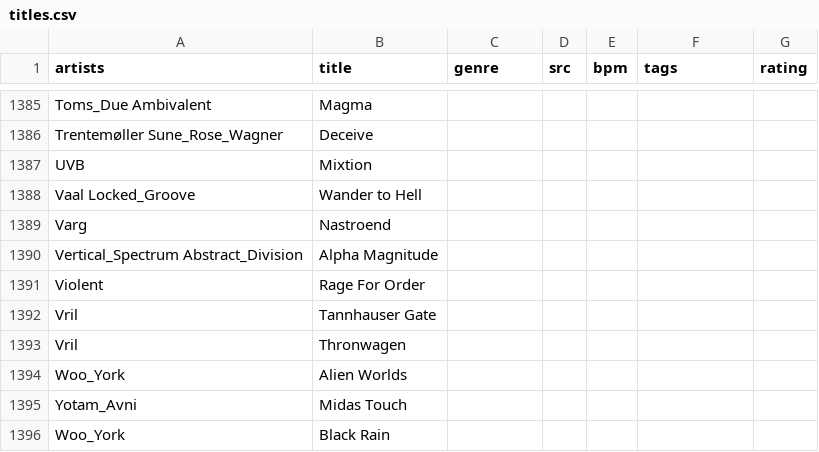
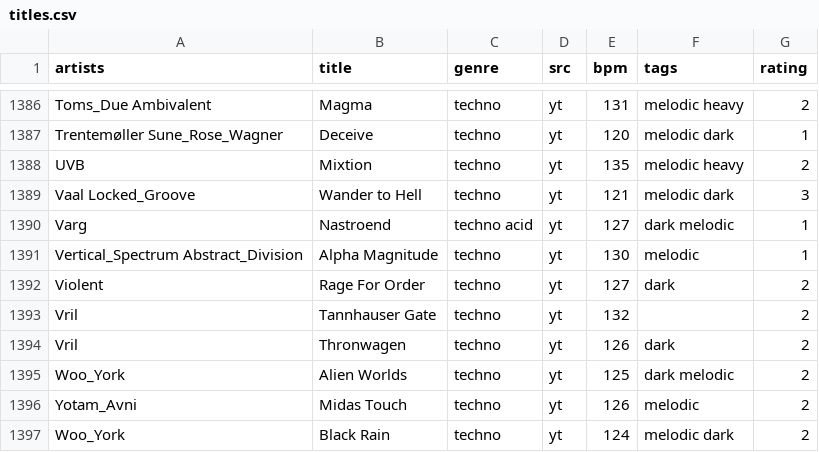
Before and after one commit to alegaballo/Tools, a CSV file: playlist_creator/titles.csv, drawn as a sheet; only a part is shown, gaps mark what is left out; addresses are those after the commit; the diff covers the shown part only; the diff names each change by its address in the sheet, - before the commit and + after, or states it on an @@ line.

```diff
--- a/playlist_creator/titles.csv
+++ b/playlist_creator/titles.csv
-C1386:C1389 (genre): (empty)
+C1386:C1389 (genre): techno
-D1386:D1397 (src): (empty)
+D1386:D1397 (src): yt
-E1386 (bpm): (empty)
+E1386 (bpm): 131
-F1386 (tags): (empty)
+F1386 (tags): melodic heavy
-G1386 (rating): (empty)
+G1386 (rating): 2
-E1387 (bpm): (empty)
+E1387 (bpm): 120
-F1387 (tags): (empty)
+F1387 (tags): melodic dark
-G1387 (rating): (empty)
+G1387 (rating): 1
-E1388 (bpm): (empty)
+E1388 (bpm): 135
-F1388 (tags): (empty)
+F1388 (tags): melodic heavy
-G1388 (rating): (empty)
+G1388 (rating): 2
-E1389 (bpm): (empty)
+E1389 (bpm): 121
-F1389 (tags): (empty)
+F1389 (tags): melodic dark
-G1389 (rating): (empty)
+G1389 (rating): 3
-C1390 (genre): (empty)
+C1390 (genre): techno acid
-E1390 (bpm): (empty)
+E1390 (bpm): 127
-F1390 (tags): (empty)
+F1390 (tags): dark melodic
-G1390:G1391 (rating): (empty)
+G1390:G1391 (rating): 1
-C1391:C1397 (genre): (empty)
+C1391:C1397 (genre): techno
-E1391 (bpm): (empty)
+E1391 (bpm): 130
-F1391 (tags): (empty)
+F1391 (tags): melodic
-E1392 (bpm): (empty)
+E1392 (bpm): 127
-F1392 (tags): (empty)
+F1392 (tags): dark
-G1392:G1397 (rating): (empty)
+G1392:G1397 (rating): 2
-E1393 (bpm): (empty)
+E1393 (bpm): 132
-E1394 (bpm): (empty)
+E1394 (bpm): 126
-F1394 (tags): (empty)
+F1394 (tags): dark
-E1395 (bpm): (empty)
+E1395 (bpm): 125
-F1395 (tags): (empty)
+F1395 (tags): dark melodic
-E1396 (bpm): (empty)
+E1396 (bpm): 126
-F1396 (tags): (empty)
+F1396 (tags): melodic
-E1397 (bpm): (empty)
+E1397 (bpm): 124
-F1397 (tags): (empty)
+F1397 (tags): melodic dark
```
Also changed, not shown: 1 added row and 122 edited cells elsewhere in this file, 1 other file.
